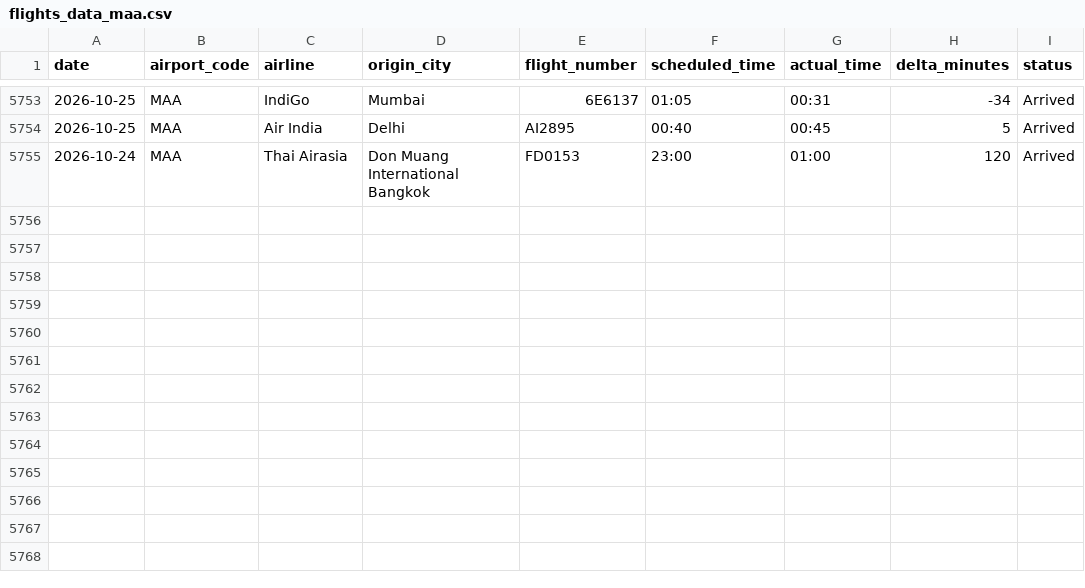
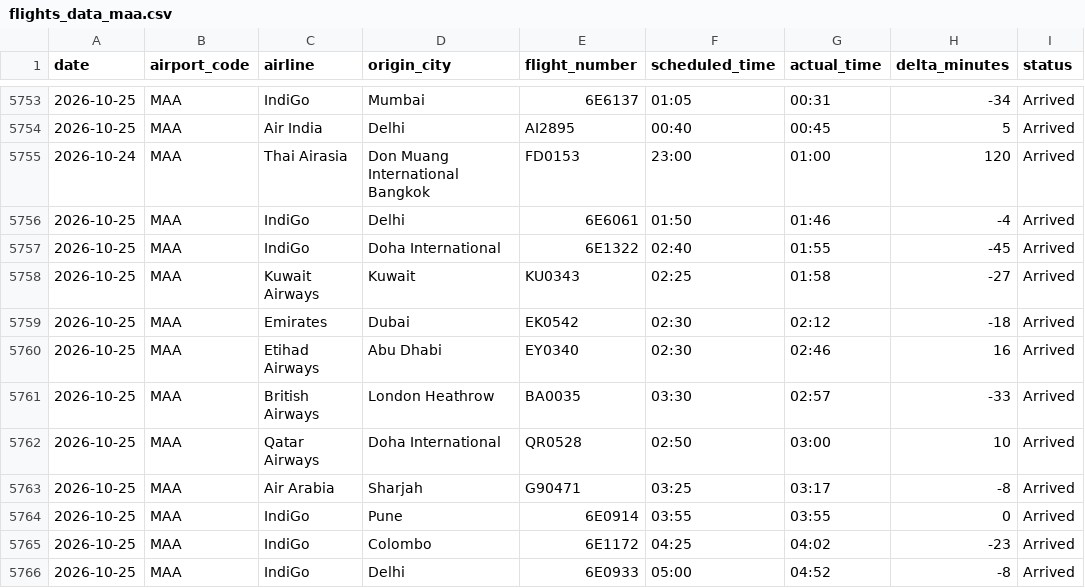
Before and after one commit to Ragadeepsai/Airport_Congestions_Analysis, a CSV file: data/flights_data_maa.csv, drawn as a sheet; only a part is shown, gaps mark what is left out.

```diff
--- a/data/flights_data_maa.csv
+++ b/data/flights_data_maa.csv
@@ -5755 +5755,12 @@ date,airport_code,airline,origin_city,flight_number,scheduled_time,actual_time,d
 2026-10-24,MAA,Thai Airasia,Don Muang International Bangkok,FD0153,23:00,01:00,120,Arrived
+2026-10-25,MAA,IndiGo,Delhi,6E6061,01:50,01:46,-4,Arrived
+2026-10-25,MAA,IndiGo,Doha International,6E1322,02:40,01:55,-45,Arrived
+2026-10-25,MAA,Kuwait Airways,Kuwait,KU0343,02:25,01:58,-27,Arrived
+2026-10-25,MAA,Emirates,Dubai,EK0542,02:30,02:12,-18,Arrived
+2026-10-25,MAA,Etihad Airways,Abu Dhabi,EY0340,02:30,02:46,16,Arrived
+2026-10-25,MAA,British Airways,London Heathrow,BA0035,03:30,02:57,-33,Arrived
+2026-10-25,MAA,Qatar Airways,Doha International,QR0528,02:50,03:00,10,Arrived
+2026-10-25,MAA,Air Arabia,Sharjah,G90471,03:25,03:17,-8,Arrived
+2026-10-25,MAA,IndiGo,Pune,6E0914,03:55,03:55,0,Arrived
+2026-10-25,MAA,IndiGo,Colombo,6E1172,04:25,04:02,-23,Arrived
+2026-10-25,MAA,IndiGo,Delhi,6E0933,05:00,04:52,-8,Arrived
```
Also changed, not shown: data/flights_data_bom_adb.csv.
